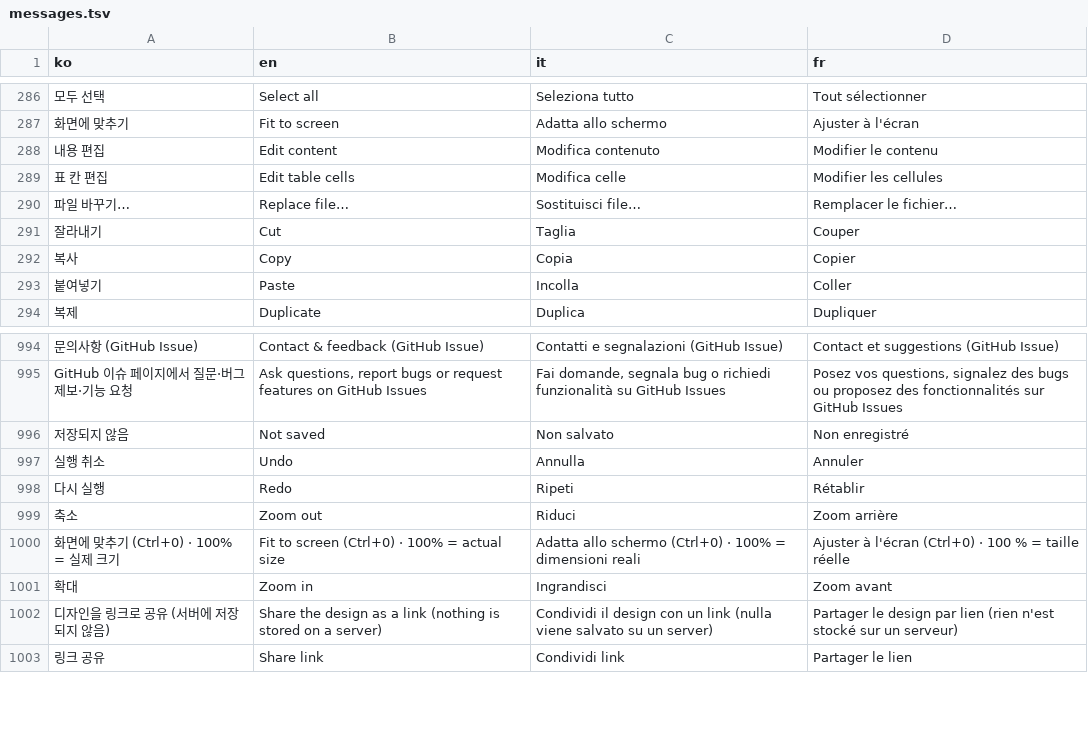
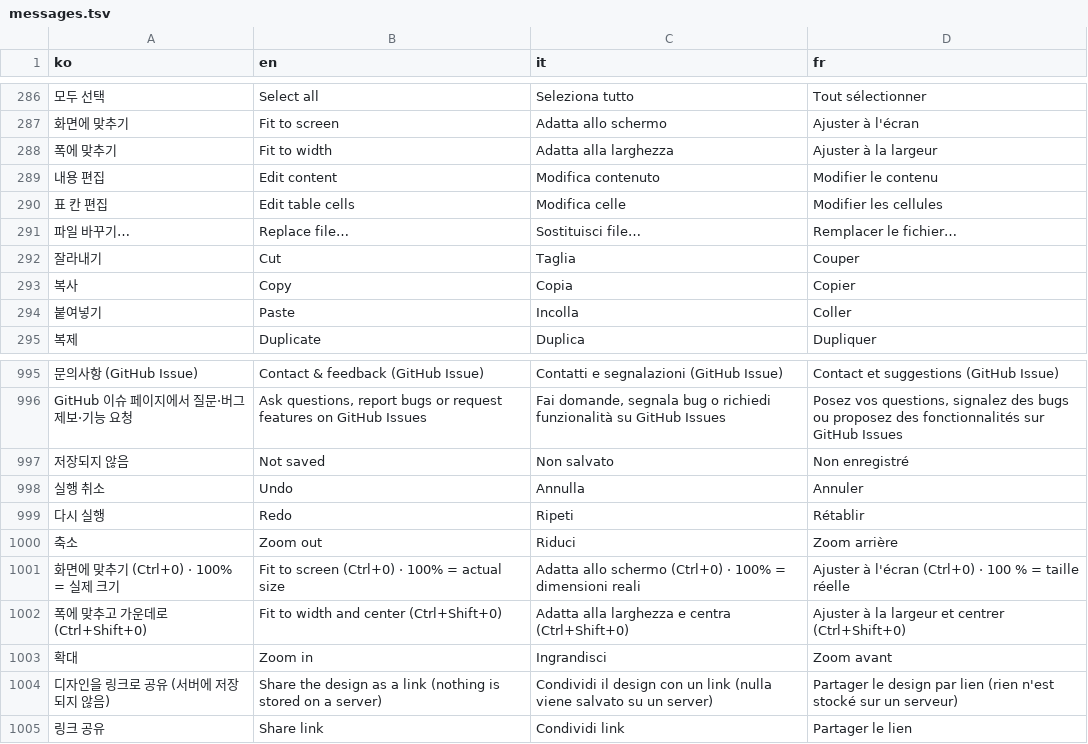
Before and after one commit to Isaac-Kwon/LabelLoom, a TSV file: src/i18n/messages.tsv, drawn as a sheet; only a part is shown, gaps mark what is left out; the diff names each change by its address in the sheet, - before the commit and + after, or states it on an @@ line.

```diff
--- a/src/i18n/messages.tsv
+++ b/src/i18n/messages.tsv
+row 288: 폭에 맞추기 | Fit to width | Adatta alla larghezza | Ajuster à la largeur
+row 1002: 폭에 맞추고 가운데로 (Ctrl+Shift+0) | Fit to width and center (Ctrl+Shift+0) | Adatta alla larghezza e centra (Ctrl+Shift+0) | Ajuster à la largeur et centrer (Ctrl+Shift+0)
```
Also changed, not shown: 8 other files.
